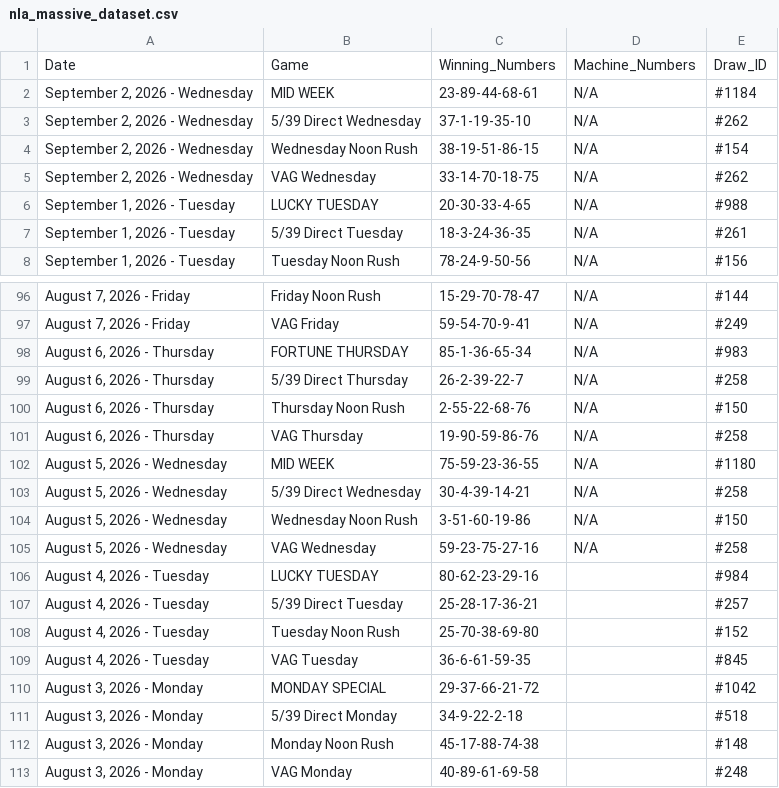
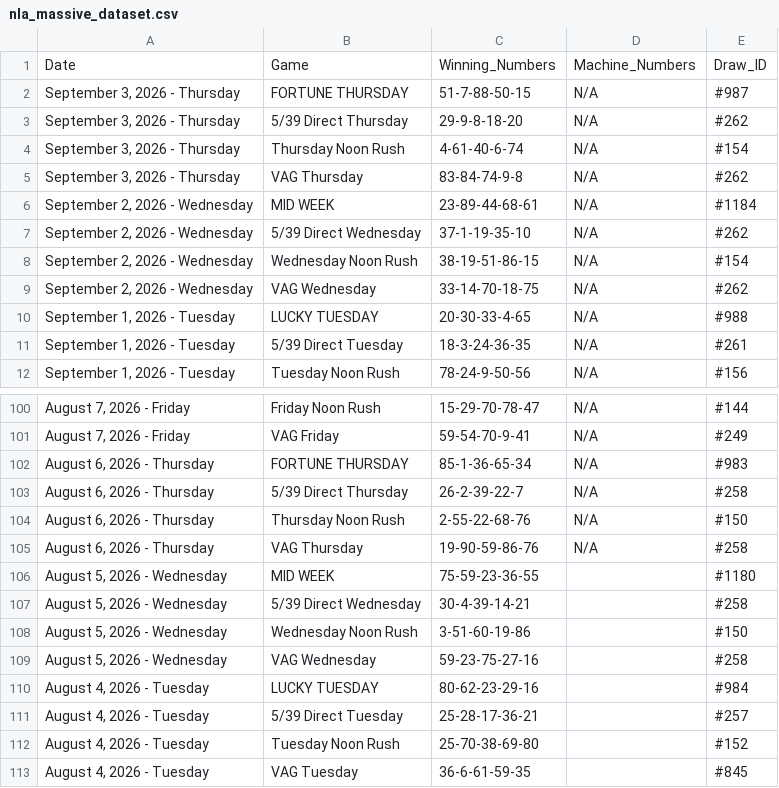
Before and after one commit to mrstephan404-hue/nla-data-repo, a CSV file: nla_massive_dataset.csv, drawn as a sheet; only a part is shown, gaps mark what is left out; the shorter side is filled out with more unchanged rows.

```diff
--- a/nla_massive_dataset.csv
+++ b/nla_massive_dataset.csv
@@ -1,2 +1,6 @@
 Date,Game,Winning_Numbers,Machine_Numbers,Draw_ID
+"September 3, 2026 - Thursday",FORTUNE THURSDAY,51-7-88-50-15,N/A,#987
+"September 3, 2026 - Thursday",5/39 Direct Thursday,29-9-8-18-20,N/A,#262
+"September 3, 2026 - Thursday",Thursday Noon Rush,4-61-40-6-74,N/A,#154
+"September 3, 2026 - Thursday",VAG Thursday,83-84-74-9-8,N/A,#262
 "September 2, 2026 - Wednesday",MID WEEK,23-89-44-68-61,N/A,#1184
@@ -101,6 +105,6 @@ Date,Game,Winning_Numbers,Machine_Numbers,Draw_ID
 "August 6, 2026 - Thursday",VAG Thursday,19-90-59-86-76,N/A,#258
-"August 5, 2026 - Wednesday",MID WEEK,75-59-23-36-55,N/A,#1180
-"August 5, 2026 - Wednesday",5/39 Direct Wednesday,30-4-39-14-21,N/A,#258
-"August 5, 2026 - Wednesday",Wednesday Noon Rush,3-51-60-19-86,N/A,#150
-"August 5, 2026 - Wednesday",VAG Wednesday,59-23-75-27-16,N/A,#258
+"August 5, 2026 - Wednesday",MID WEEK,75-59-23-36-55,,#1180
+"August 5, 2026 - Wednesday",5/39 Direct Wednesday,30-4-39-14-21,,#258
+"August 5, 2026 - Wednesday",Wednesday Noon Rush,3-51-60-19-86,,#150
+"August 5, 2026 - Wednesday",VAG Wednesday,59-23-75-27-16,,#258
 "August 4, 2026 - Tuesday",LUCKY TUESDAY,80-62-23-29-16,,#984
```
